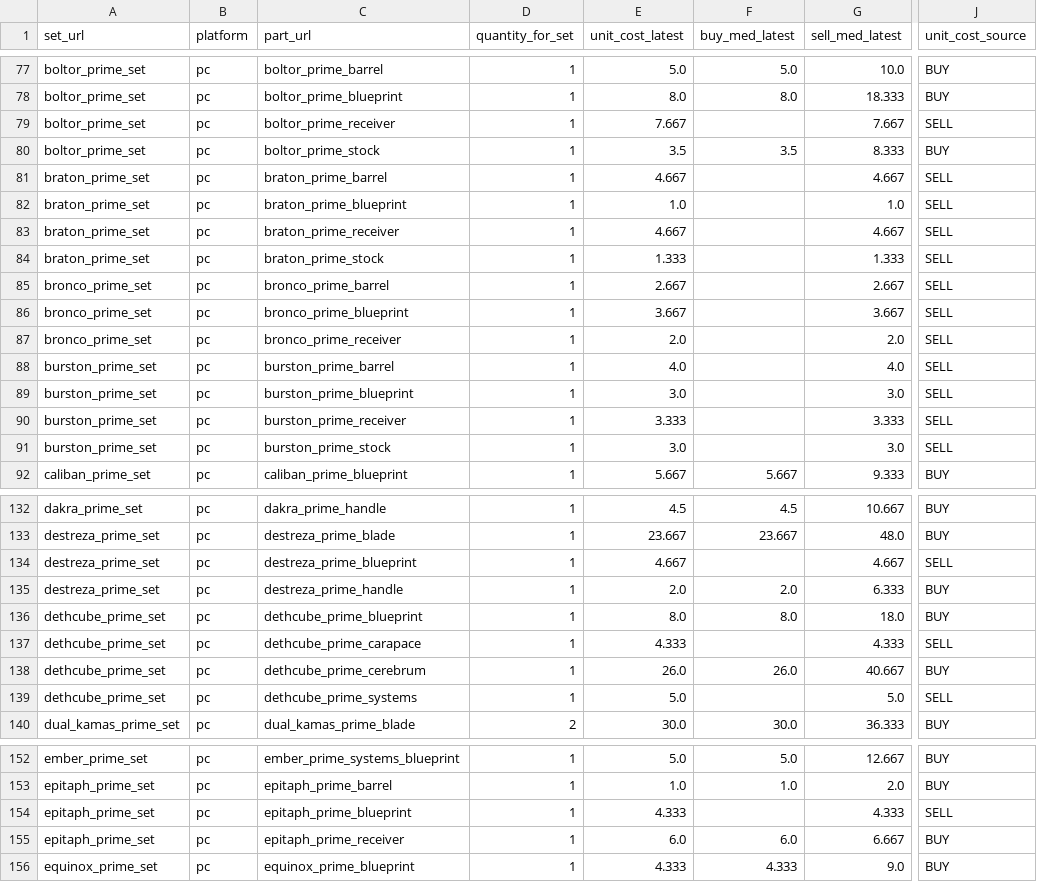
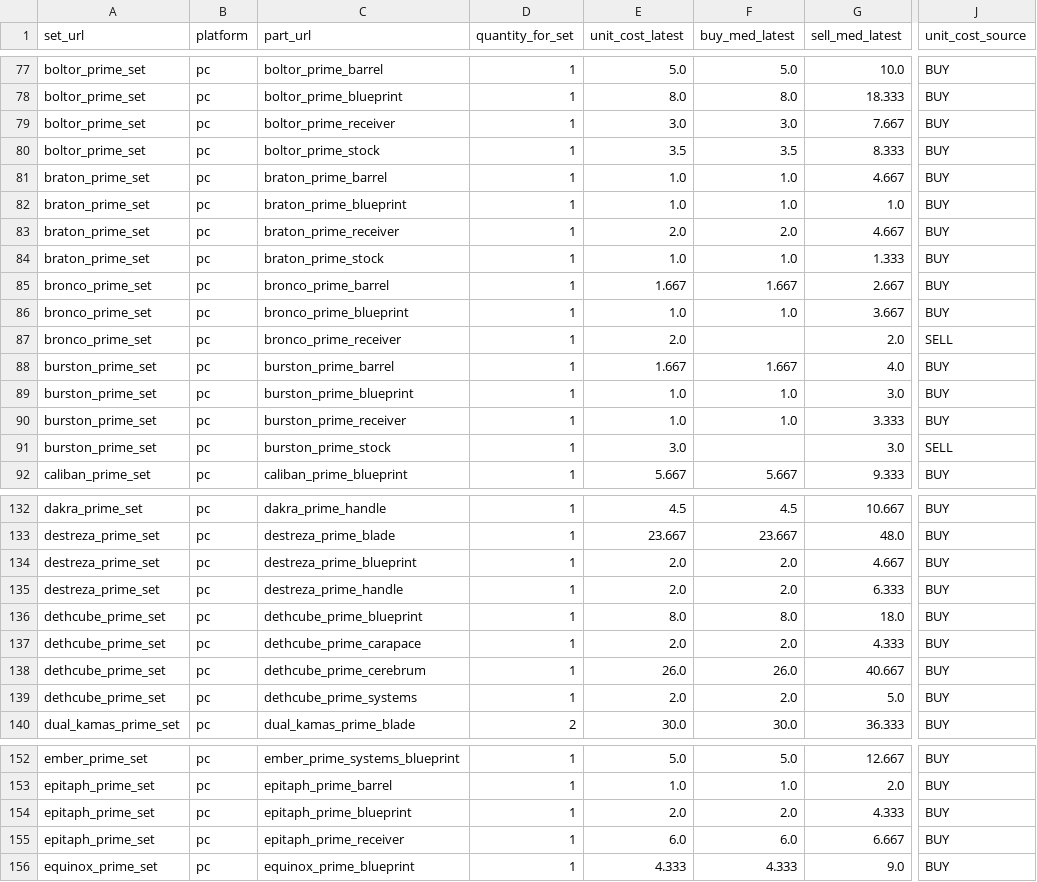
Before and after one commit to samutus/warframe-market-collector, a CSV file: docs/data/analytics/parts_latest_by_set.csv, drawn as a sheet; only a part is shown, gaps mark what is left out; the diff covers the shown part only; the diff names each change by its address in the sheet, - before the commit and + after, or states it on an @@ line.

```diff
--- a/docs/data/analytics/parts_latest_by_set.csv
+++ b/docs/data/analytics/parts_latest_by_set.csv
-E79 (unit_cost_latest): 7.667
+E79 (unit_cost_latest): 3.0
-F79 (buy_med_latest): (empty)
+F79 (buy_med_latest): 3.0
-J79 (unit_cost_source): SELL
+J79 (unit_cost_source): BUY
-E81 (unit_cost_latest): 4.667
+E81 (unit_cost_latest): 1.0
-F81:F82 (buy_med_latest): (empty)
+F81:F82 (buy_med_latest): 1.0
-J81:J86 (unit_cost_source): SELL
+J81:J86 (unit_cost_source): BUY
-E83 (unit_cost_latest): 4.667
+E83 (unit_cost_latest): 2.0
-F83 (buy_med_latest): (empty)
+F83 (buy_med_latest): 2.0
-E84 (unit_cost_latest): 1.333
+E84 (unit_cost_latest): 1.0
-F84 (buy_med_latest): (empty)
+F84 (buy_med_latest): 1.0
-E85 (unit_cost_latest): 2.667
+E85 (unit_cost_latest): 1.667
-F85 (buy_med_latest): (empty)
+F85 (buy_med_latest): 1.667
-E86 (unit_cost_latest): 3.667
+E86 (unit_cost_latest): 1.0
-F86 (buy_med_latest): (empty)
+F86 (buy_med_latest): 1.0
-E88 (unit_cost_latest): 4.0
+E88 (unit_cost_latest): 1.667
-F88 (buy_med_latest): (empty)
+F88 (buy_med_latest): 1.667
-J88:J90 (unit_cost_source): SELL
+J88:J90 (unit_cost_source): BUY
-E89 (unit_cost_latest): 3.0
+E89 (unit_cost_latest): 1.0
-F89:F90 (buy_med_latest): (empty)
+F89:F90 (buy_med_latest): 1.0
-E90 (unit_cost_latest): 3.333
+E90 (unit_cost_latest): 1.0
-E134 (unit_cost_latest): 4.667
+E134 (unit_cost_latest): 2.0
-F134 (buy_med_latest): (empty)
+F134 (buy_med_latest): 2.0
-J134 (unit_cost_source): SELL
+J134 (unit_cost_source): BUY
-E137 (unit_cost_latest): 4.333
+E137 (unit_cost_latest): 2.0
-F137 (buy_med_latest): (empty)
+F137 (buy_med_latest): 2.0
-J137 (unit_cost_source): SELL
+J137 (unit_cost_source): BUY
-E139 (unit_cost_latest): 5.0
+E139 (unit_cost_latest): 2.0
-F139 (buy_med_latest): (empty)
+F139 (buy_med_latest): 2.0
-J139 (unit_cost_source): SELL
+J139 (unit_cost_source): BUY
-E154 (unit_cost_latest): 4.333
+E154 (unit_cost_latest): 2.0
-F154 (buy_med_latest): (empty)
+F154 (buy_med_latest): 2.0
-J154 (unit_cost_source): SELL
+J154 (unit_cost_source): BUY
```
Also changed, not shown: 125 edited cells elsewhere in this file, docs/data/analytics/sets_index.csv, docs/data/analytics/timeseries/fragor_prime_set__set.csv, 38 other files.
